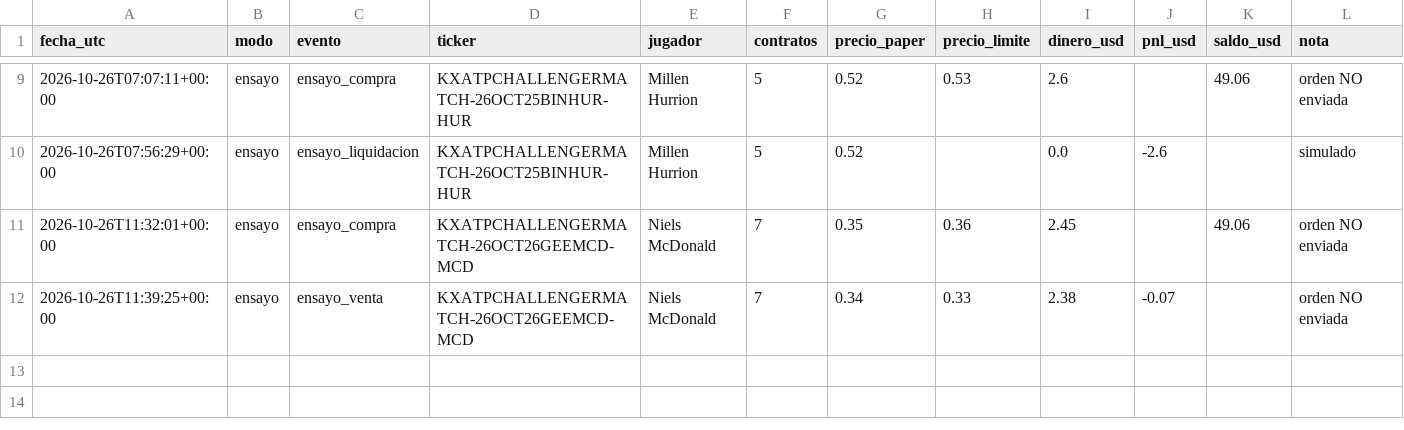
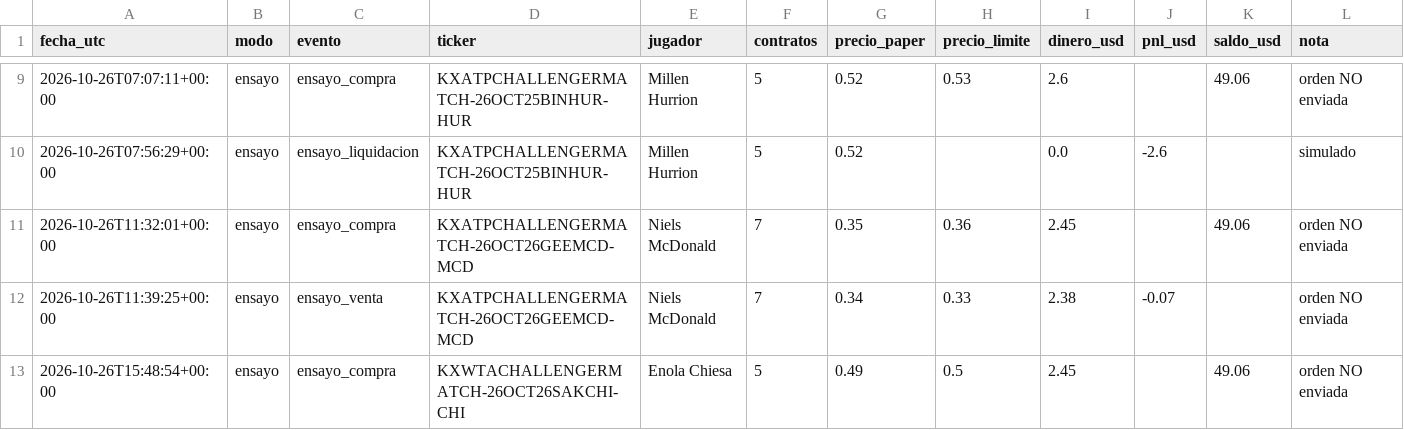
Before and after one commit to dineroforever/tenis-alertas, a CSV file: real_ops.csv, drawn as a sheet; only a part is shown, gaps mark what is left out; the diff names each change by its address in the sheet, - before the commit and + after, or states it on an @@ line.

```diff
--- a/real_ops.csv
+++ b/real_ops.csv
+row 13: 2026-10-26T15:48:54+00:00 | ensayo | ensayo_compra | KXWTACHALLENGERMATCH-26OCT26SAKCHI-CHI | Enola Chiesa | 5 | 0.49 | 0.5 | 2.45 |  | 49.06 | orden NO enviada
```
Also changed, not shown: candidatos.csv, marcas_guia_juan.csv, 3 other files.
